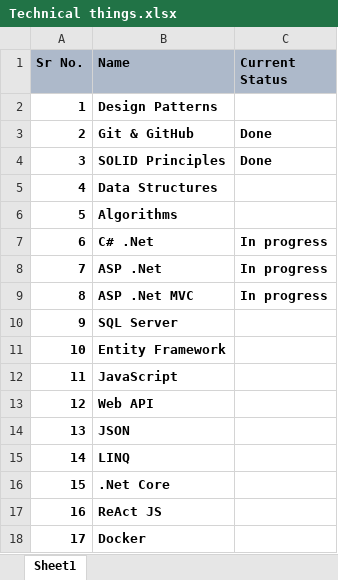
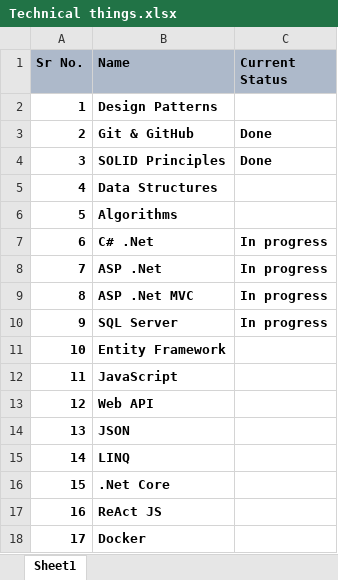
Before and after one commit to APDHAMANE/Interview-Documents, an Excel workbook: Technical things.xlsx, sheet Sheet1, drawn as a sheet; values as stored, in another font and other column widths than the file's, no borders; the diff names each change by its address in the sheet, - before the commit and + after, or states it on an @@ line.

```diff
--- a/Technical things.xlsx (sheet Sheet1)
+++ b/Technical things.xlsx (sheet Sheet1)
-C10 (Current Status): (empty)
+C10 (Current Status): In progress
```
Also changed, not shown: 51 other files.
